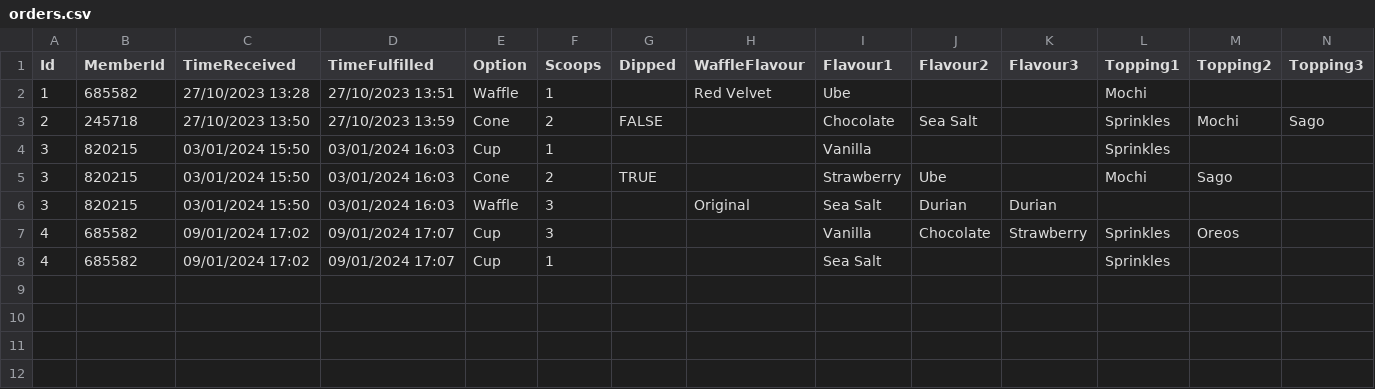
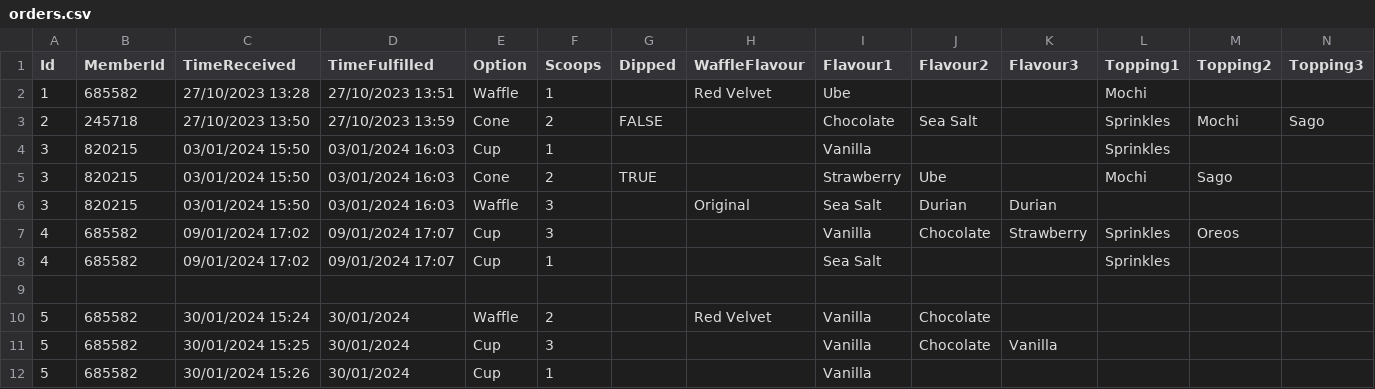
Before and after one commit to duccsuccer/Ice-CreamPOS, a CSV file: PRG2_Assignment/orders.csv, drawn as a sheet; only a part is shown; rows hold the shown columns only; the diff names each change by its address in the sheet, - before the commit and + after, or states it on an @@ line.

```diff
--- a/PRG2_Assignment/orders.csv
+++ b/PRG2_Assignment/orders.csv
+row 9: (empty)
+row 10: 5 | 685582 | 30/01/2024 15:24 | 30/01/2024 | Waffle | 2 |  | Red Velvet | Vanilla | Chocolate
+row 11: 5 | 685582 | 30/01/2024 15:25 | 30/01/2024 | Cup | 3 |  |  | Vanilla | Chocolate | Vanilla
+row 12: 5 | 685582 | 30/01/2024 15:26 | 30/01/2024 | Cup | 1 |  |  | Vanilla
```
Also changed, not shown: 2 other files.
